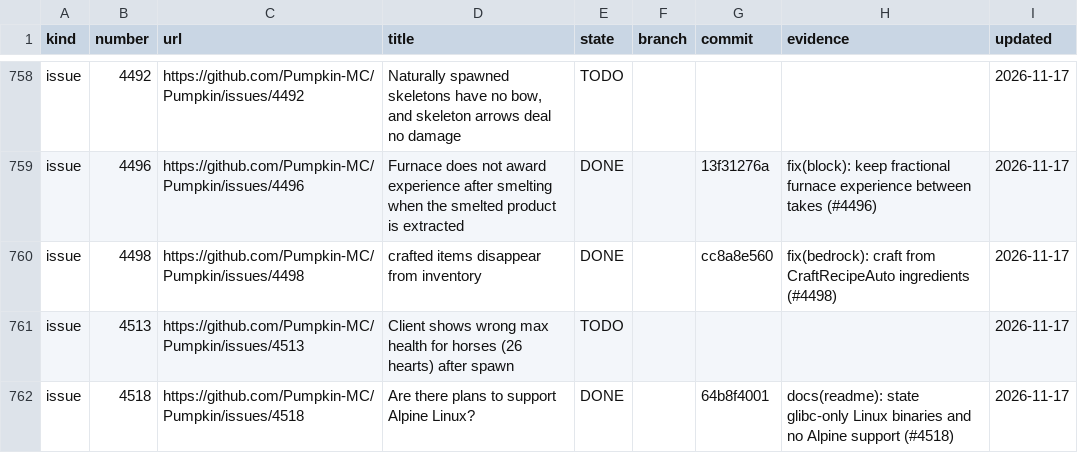
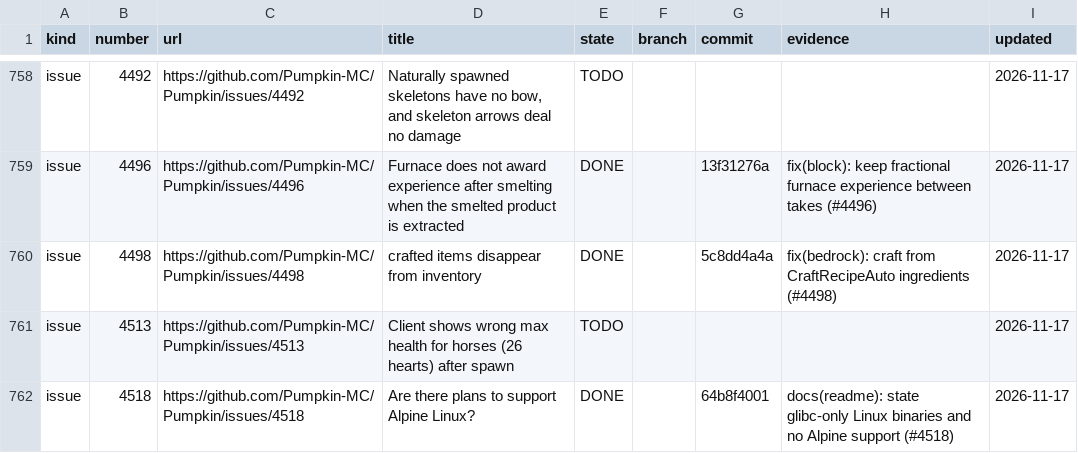
Before and after one commit to ArkFlame/Kabocha, a TSV file: docs/LEDGER.tsv, drawn as a sheet; only a part is shown, gaps mark what is left out.

```diff
--- a/docs/LEDGER.tsv
+++ b/docs/LEDGER.tsv
@@ -759,3 +759,3 @@ issue	4492	https://github.com/Pumpkin-MC/Pumpkin/issues/4492	Naturally spawned s
 issue	4496	https://github.com/Pumpkin-MC/Pumpkin/issues/4496	Furnace does not award experience after smelting when the smelted product is extracted	DONE		13f31276a	fix(block): keep fractional furnace experience between takes (#4496)	2026-11-17
-issue	4498	https://github.com/Pumpkin-MC/Pumpkin/issues/4498	crafted items disappear from inventory	DONE		cc8a8e560	fix(bedrock): craft from CraftRecipeAuto ingredients (#4498)	2026-11-17
+issue	4498	https://github.com/Pumpkin-MC/Pumpkin/issues/4498	crafted items disappear from inventory	DONE		5c8dd4a4a	fix(bedrock): craft from CraftRecipeAuto ingredients (#4498)	2026-11-17
 issue	4513	https://github.com/Pumpkin-MC/Pumpkin/issues/4513	Client shows wrong max health for horses (26 hearts) after spawn	TODO				2026-11-17
```
Also changed, not shown: 1 other file.
